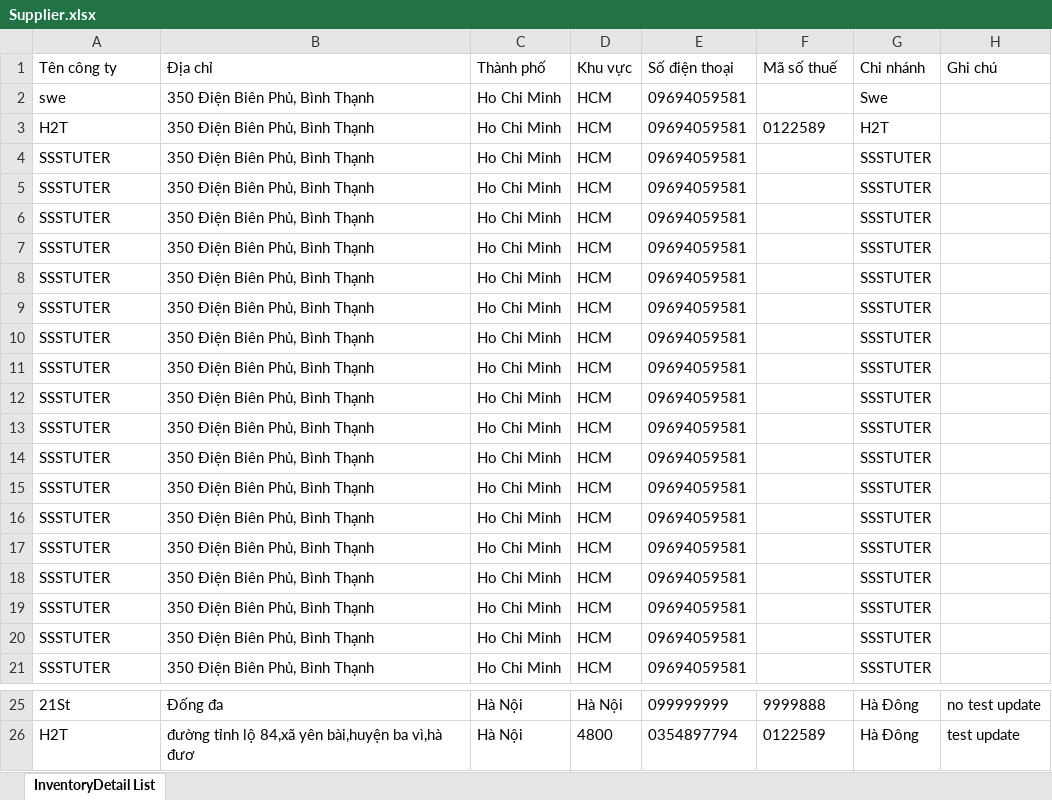
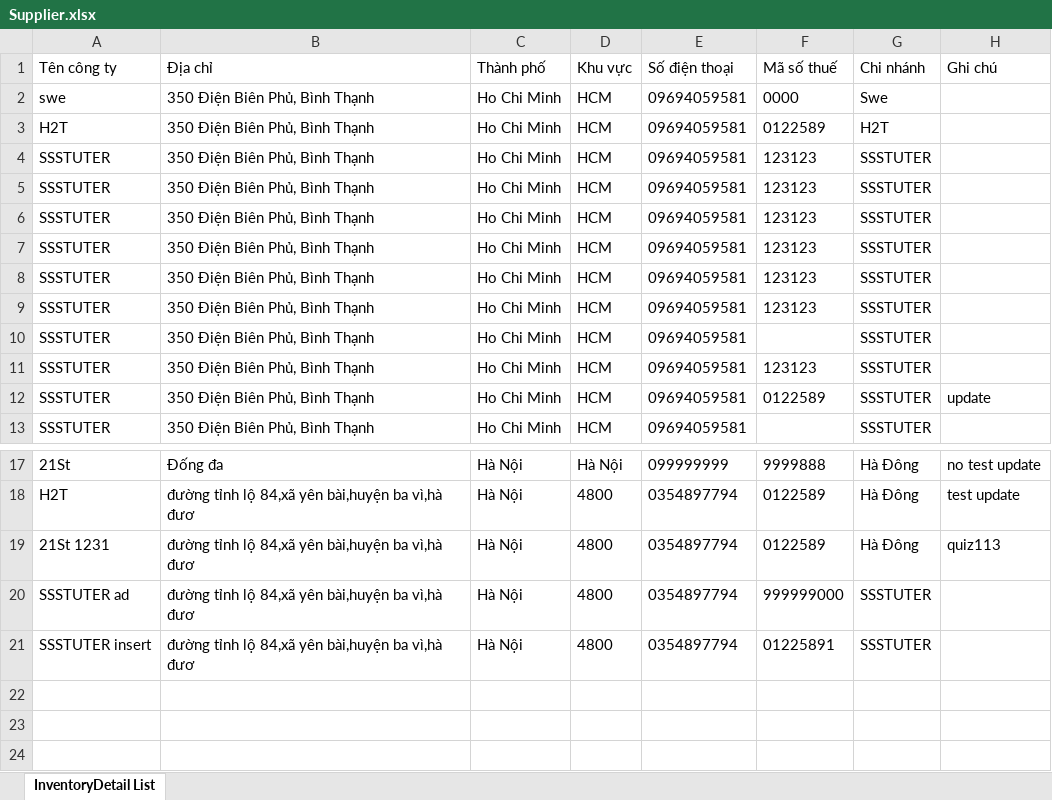
Before and after one commit to ductv30501/Waho, an Excel workbook: Waho/wwwroot/Supplier.xlsx, sheet InventoryDetail List, drawn as a sheet; only a part is shown, gaps mark what is left out; values as stored, in another font and other column widths than the file's, no borders; removed rows and columns are numbered as before the commit, all else as after; the diff names each change by its address in the sheet, - before the commit and + after, or states it on an @@ line.

```diff
--- a/Waho/wwwroot/Supplier.xlsx (sheet InventoryDetail List)
+++ b/Waho/wwwroot/Supplier.xlsx (sheet InventoryDetail List)
-F2 (Mã số thuế): (empty)
+F2 (Mã số thuế): 0000
+row 4: SSSTUTER | 350 Điện Biên Phủ, Bình Thạnh | Ho Chi Minh | HCM | 09694059581 | 123123 | SSSTUTER
+row 5: SSSTUTER | 350 Điện Biên Phủ, Bình Thạnh | Ho Chi Minh | HCM | 09694059581 | 123123 | SSSTUTER
+row 6: SSSTUTER | 350 Điện Biên Phủ, Bình Thạnh | Ho Chi Minh | HCM | 09694059581 | 123123 | SSSTUTER
+row 7: SSSTUTER | 350 Điện Biên Phủ, Bình Thạnh | Ho Chi Minh | HCM | 09694059581 | 123123 | SSSTUTER
+row 8: SSSTUTER | 350 Điện Biên Phủ, Bình Thạnh | Ho Chi Minh | HCM | 09694059581 | 123123 | SSSTUTER
+row 9: SSSTUTER | 350 Điện Biên Phủ, Bình Thạnh | Ho Chi Minh | HCM | 09694059581 | 123123 | SSSTUTER
-F11 (Mã số thuế): (empty)
+F11 (Mã số thuế): 123123
-F12 (Mã số thuế): (empty)
+F12 (Mã số thuế): 0122589
-H12 (Ghi chú): (empty)
+H12 (Ghi chú): update
-row 7: SSSTUTER | 350 Điện Biên Phủ, Bình Thạnh | Ho Chi Minh | HCM | 09694059581 |  | SSSTUTER
-row 8: SSSTUTER | 350 Điện Biên Phủ, Bình Thạnh | Ho Chi Minh | HCM | 09694059581 |  | SSSTUTER
-row 9: SSSTUTER | 350 Điện Biên Phủ, Bình Thạnh | Ho Chi Minh | HCM | 09694059581 |  | SSSTUTER
-row 10: SSSTUTER | 350 Điện Biên Phủ, Bình Thạnh | Ho Chi Minh | HCM | 09694059581 |  | SSSTUTER
-row 11: SSSTUTER | 350 Điện Biên Phủ, Bình Thạnh | Ho Chi Minh | HCM | 09694059581 |  | SSSTUTER
-row 12: SSSTUTER | 350 Điện Biên Phủ, Bình Thạnh | Ho Chi Minh | HCM | 09694059581 |  | SSSTUTER
-row 13: SSSTUTER | 350 Điện Biên Phủ, Bình Thạnh | Ho Chi Minh | HCM | 09694059581 |  | SSSTUTER
-row 14: SSSTUTER | 350 Điện Biên Phủ, Bình Thạnh | Ho Chi Minh | HCM | 09694059581 |  | SSSTUTER
-row 15: SSSTUTER | 350 Điện Biên Phủ, Bình Thạnh | Ho Chi Minh | HCM | 09694059581 |  | SSSTUTER
-row 16: SSSTUTER | 350 Điện Biên Phủ, Bình Thạnh | Ho Chi Minh | HCM | 09694059581 |  | SSSTUTER
-row 17: SSSTUTER | 350 Điện Biên Phủ, Bình Thạnh | Ho Chi Minh | HCM | 09694059581 |  | SSSTUTER
-row 18: SSSTUTER | 350 Điện Biên Phủ, Bình Thạnh | Ho Chi Minh | HCM | 09694059581 |  | SSSTUTER
-row 19: SSSTUTER | 350 Điện Biên Phủ, Bình Thạnh | Ho Chi Minh | HCM | 09694059581 |  | SSSTUTER
-row 20: SSSTUTER | 350 Điện Biên Phủ, Bình Thạnh | Ho Chi Minh | HCM | 09694059581 |  | SSSTUTER
+row 19: 21St 1231 | đường tỉnh lộ 84,xã yên bài,huyện ba vì,hà đươ | Hà Nội | 4800 | 0354897794 | 0122589 | Hà Đông | quiz113
+row 20: SSSTUTER ad | đường tỉnh lộ 84,xã yên bài,huyện ba vì,hà đươ | Hà Nội | 4800 | 0354897794 | 999999000 | SSSTUTER
+row 21: SSSTUTER insert | đường tỉnh lộ 84,xã yên bài,huyện ba vì,hà đươ | Hà Nội | 4800 | 0354897794 | 01225891 | SSSTUTER
```
Also changed, not shown: Waho/wwwroot/InventoryDetail.xlsx, Waho/wwwroot/ProductList.xlsx, 14 other files.
